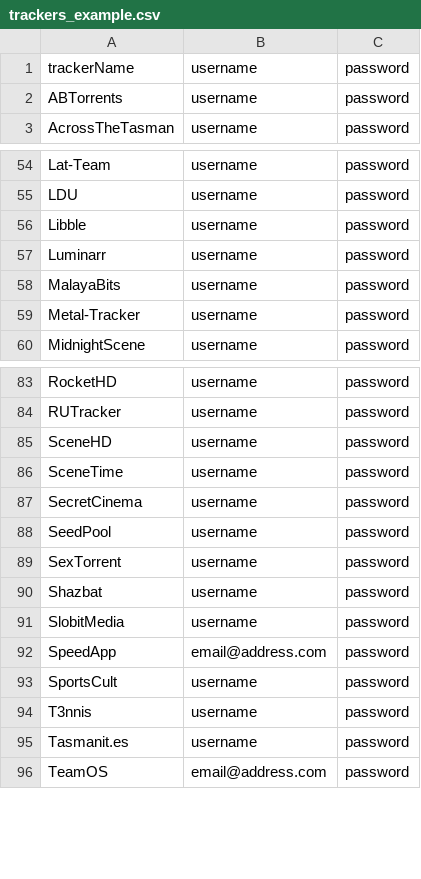
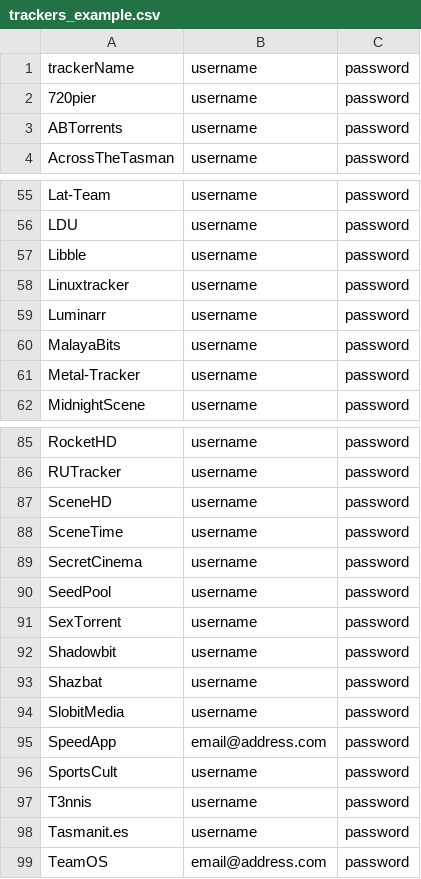
Before and after one commit to zodac-personal/tracker-profiles, a CSV file: trackers_example.csv, drawn as a sheet; only a part is shown, gaps mark what is left out.

Commit message:
[720pier] Implemented tracker [Linuxtracker] Implemented tracker [Shadowbit] Implemented tracker

```diff
--- a/trackers_example.csv
+++ b/trackers_example.csv
@@ -1,2 +1,3 @@
 trackerName,username,password
+720pier,username,password
 ABTorrents,username,password
@@ -56,2 +57,3 @@ LDU,username,password
 Libble,username,password
+Linuxtracker,username,password
 Luminarr,username,password
@@ -89,2 +91,3 @@ SeedPool,username,password
 SexTorrent,username,password
+Shadowbit,username,password
 Shazbat,username,password
```
Also changed, not shown: 7 other files.
